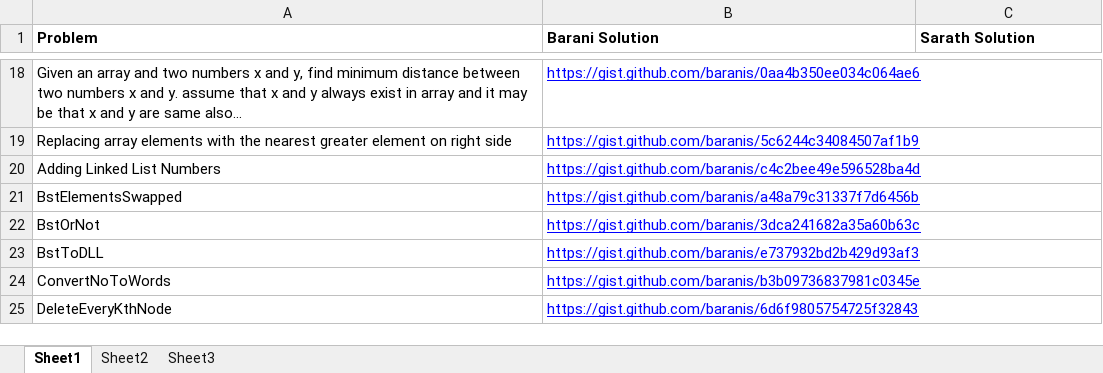
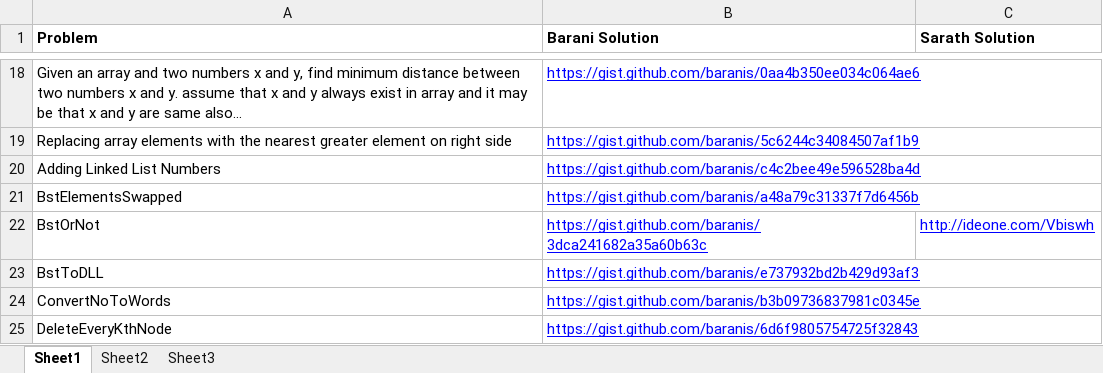
Before and after one commit to eedsva/mytrack, an Excel workbook: ProblemsAndSolution.xlsx, sheet Sheet1, drawn as a sheet; only a part is shown, gaps mark what is left out; values as stored, in another font and other column widths than the file's, no borders; the diff names each change by its address in the sheet, - before the commit and + after, or states it on an @@ line.

```diff
--- a/ProblemsAndSolution.xlsx (sheet Sheet1)
+++ b/ProblemsAndSolution.xlsx (sheet Sheet1)
-C22 (Sarath Solution): (empty)
+C22 (Sarath Solution): http://ideone.com/Vbiswh
```
Also changed, not shown: Track Of Sarath.xlsx.
